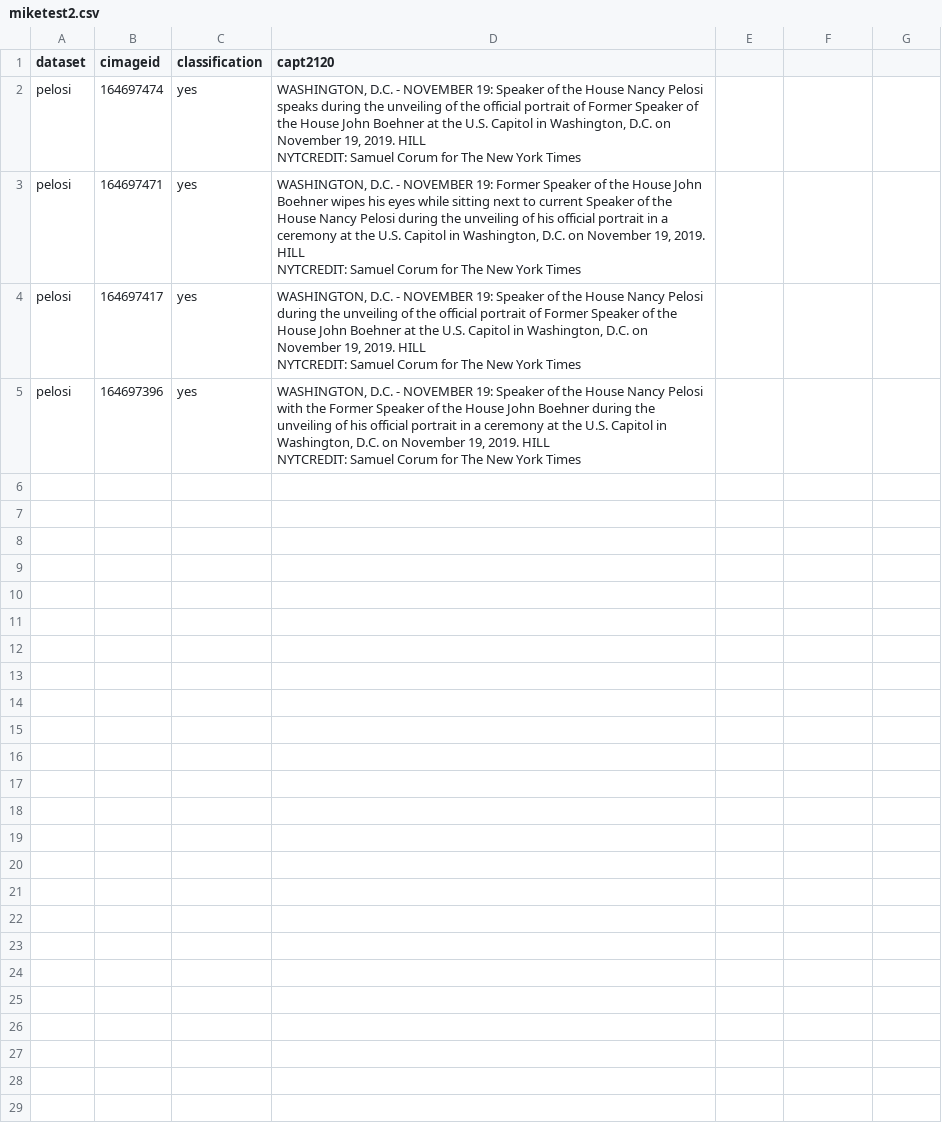
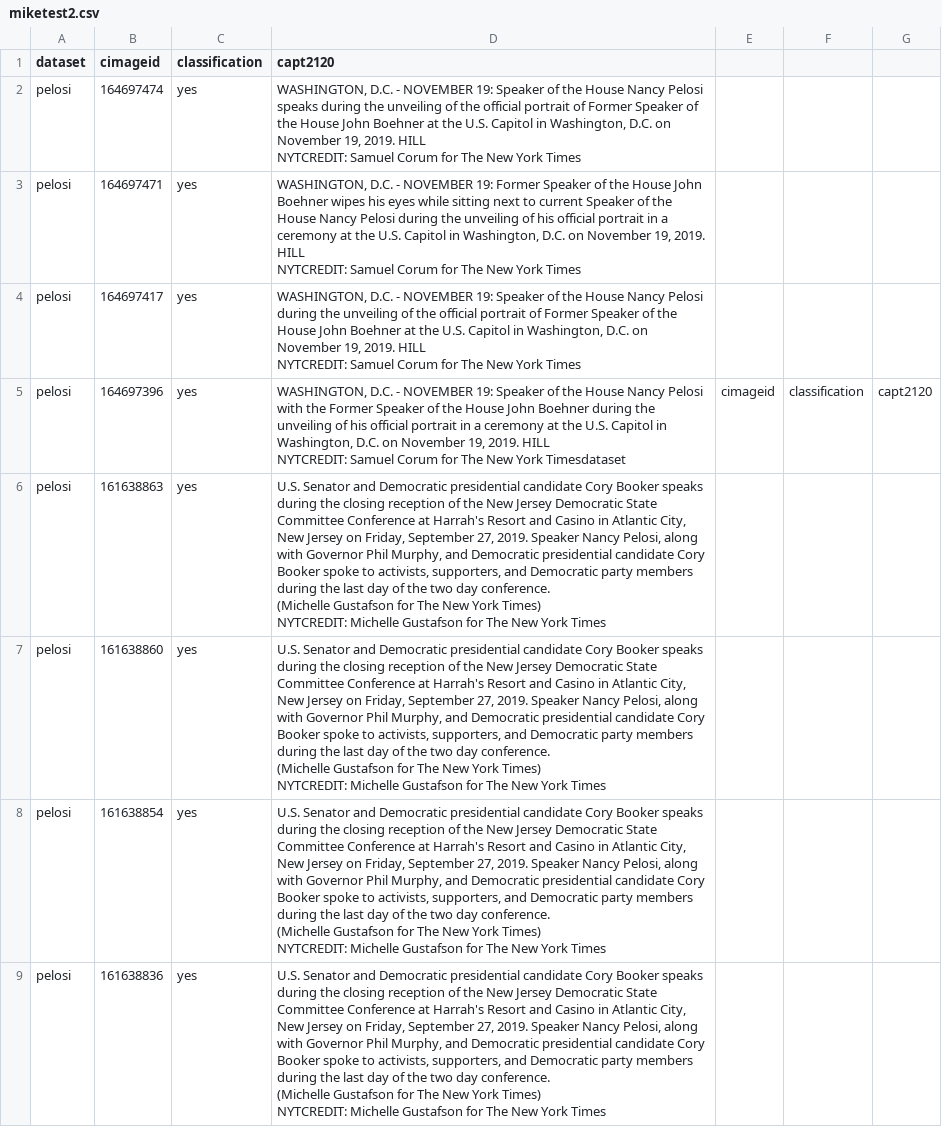
Before and after one commit to mikemoff/qa_test, a CSV file: testing/miketest2.csv, drawn as a sheet.

Commit message:
add more data

```diff
--- a/testing/miketest2.csv
+++ b/testing/miketest2.csv
@@ -7,3 +7,15 @@ pelosi,164697417,yes,"WASHINGTON, D.C. - NOVEMBER 19: Speaker of the House Nancy
 NYTCREDIT: Samuel Corum for The New York Times"
-pelosi,164697396,yes,"WASHINGTON, D.C. - NOVEMBER 19: Speaker of the House Nancy Pelosi with the Former Speaker of the House John Boehner during the unveiling of his official portrait in a ceremony at the U.S. Capitol in Washington, D.C. on November 19, 2019. HILL
-NYTCREDIT: Samuel Corum for The New York Times"
+pelosi,164697396,yes,"WASHINGTON, D.C. - NOVEMBER 19: Speaker of the House Nancy Pelosi with the Former Speaker of the House John Boehner during the unveiling of his official portrait in a ceremony at the U.S. Capitol in Washington, D.C. on November 19, 2019. HILL
+NYTCREDIT: Samuel Corum for The New York Times"dataset,cimageid,classification,capt2120
+pelosi,161638863,yes,"U.S. Senator and Democratic presidential candidate Cory Booker speaks during the closing reception of the New Jersey Democratic State Committee Conference at Harrah's Resort and Casino in Atlantic City, New Jersey on Friday, September 27, 2019. Speaker Nancy Pelosi, along with Governor Phil Murphy, and Democratic presidential candidate Cory Booker spoke to activists, supporters, and Democratic party members during the last day of the two day conference.
+(Michelle Gustafson for The New York Times)
+NYTCREDIT: Michelle Gustafson for The New York Times"
+pelosi,161638860,yes,"U.S. Senator and Democratic presidential candidate Cory Booker speaks during the closing reception of the New Jersey Democratic State Committee Conference at Harrah's Resort and Casino in Atlantic City, New Jersey on Friday, September 27, 2019. Speaker Nancy Pelosi, along with Governor Phil Murphy, and Democratic presidential candidate Cory Booker spoke to activists, supporters, and Democratic party members during the last day of the two day conference.
+(Michelle Gustafson for The New York Times)
+NYTCREDIT: Michelle Gustafson for The New York Times"
+pelosi,161638854,yes,"U.S. Senator and Democratic presidential candidate Cory Booker speaks during the closing reception of the New Jersey Democratic State Committee Conference at Harrah's Resort and Casino in Atlantic City, New Jersey on Friday, September 27, 2019. Speaker Nancy Pelosi, along with Governor Phil Murphy, and Democratic presidential candidate Cory Booker spoke to activists, supporters, and Democratic party members during the last day of the two day conference.
+(Michelle Gustafson for The New York Times)
+NYTCREDIT: Michelle Gustafson for The New York Times"
+pelosi,161638836,yes,"U.S. Senator and Democratic presidential candidate Cory Booker speaks during the closing reception of the New Jersey Democratic State Committee Conference at Harrah's Resort and Casino in Atlantic City, New Jersey on Friday, September 27, 2019. Speaker Nancy Pelosi, along with Governor Phil Murphy, and Democratic presidential candidate Cory Booker spoke to activists, supporters, and Democratic party members during the last day of the two day conference.
+(Michelle Gustafson for The New York Times)
+NYTCREDIT: Michelle Gustafson for The New York Times"
```
